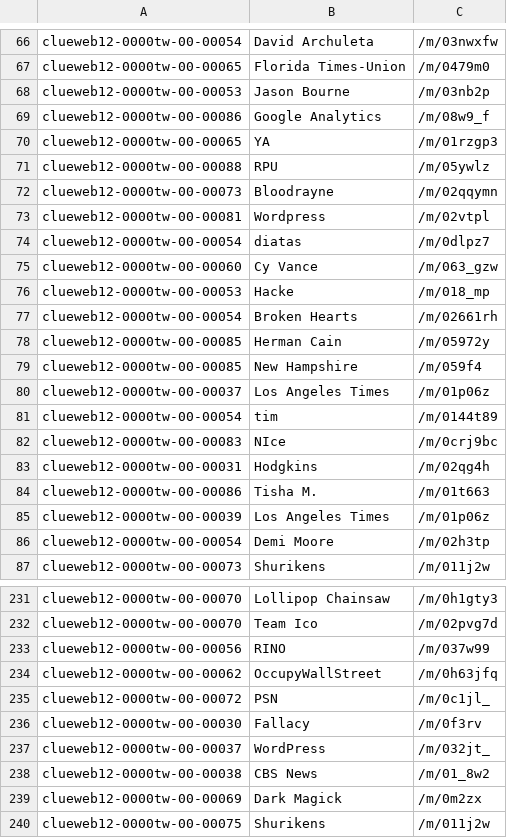
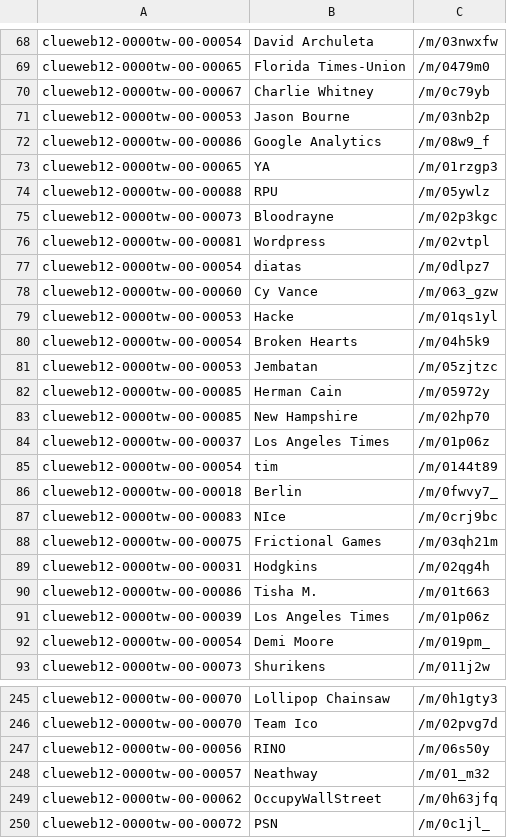
Before and after one commit to kzmain/BDE-2019-P2-Web-Data-Processing-Systems, a TSV file: src/results.tsv, drawn as a sheet; only a part is shown, gaps mark what is left out; the shorter side is filled out with more unchanged rows; the diff covers the shown part only.

```diff
--- a/src/results.tsv
+++ b/src/results.tsv
@@ -67,2 +69,3 @@ clueweb12-0000tw-00-00054	David Archuleta	/m/03nwxfw
 clueweb12-0000tw-00-00065	Florida Times-Union	/m/0479m0
+clueweb12-0000tw-00-00067	Charlie Whitney	/m/0c79yb
 clueweb12-0000tw-00-00053	Jason Bourne	/m/03nb2p
@@ -71,3 +74,3 @@ clueweb12-0000tw-00-00065	YA	/m/01rzgp3
 clueweb12-0000tw-00-00088	RPU	/m/05ywlz
-clueweb12-0000tw-00-00073	Bloodrayne	/m/02qqymn
+clueweb12-0000tw-00-00073	Bloodrayne	/m/02p3kgc
 clueweb12-0000tw-00-00081	Wordpress	/m/02vtpl
@@ -75,9 +78,12 @@ clueweb12-0000tw-00-00054	diatas	/m/0dlpz7
 clueweb12-0000tw-00-00060	Cy Vance	/m/063_gzw
-clueweb12-0000tw-00-00053	Hacke	/m/018_mp
-clueweb12-0000tw-00-00054	Broken Hearts	/m/02661rh
+clueweb12-0000tw-00-00053	Hacke	/m/01qs1yl
+clueweb12-0000tw-00-00054	Broken Hearts	/m/04h5k9
+clueweb12-0000tw-00-00053	Jembatan	/m/05zjtzc
 clueweb12-0000tw-00-00085	Herman Cain	/m/05972y
-clueweb12-0000tw-00-00085	New Hampshire	/m/059f4
+clueweb12-0000tw-00-00085	New Hampshire	/m/02hp70
 clueweb12-0000tw-00-00037	Los Angeles Times	/m/01p06z
 clueweb12-0000tw-00-00054	tim	/m/0144t89
+clueweb12-0000tw-00-00018	Berlin	/m/0fwvy7_
 clueweb12-0000tw-00-00083	NIce	/m/0crj9bc
+clueweb12-0000tw-00-00075	Frictional Games	/m/03qh21m
 clueweb12-0000tw-00-00031	Hodgkins	/m/02qg4h
@@ -85,3 +91,3 @@ clueweb12-0000tw-00-00086	Tisha M.	/m/01t663
 clueweb12-0000tw-00-00039	Los Angeles Times	/m/01p06z
-clueweb12-0000tw-00-00054	Demi Moore	/m/02h3tp
+clueweb12-0000tw-00-00054	Demi Moore	/m/019pm_
 clueweb12-0000tw-00-00073	Shurikens	/m/011j2w
@@ -232,3 +246,4 @@ clueweb12-0000tw-00-00070	Lollipop Chainsaw	/m/0h1gty3
 clueweb12-0000tw-00-00070	Team Ico	/m/02pvg7d
-clueweb12-0000tw-00-00056	RINO	/m/037w99
+clueweb12-0000tw-00-00056	RINO	/m/06s50y
+clueweb12-0000tw-00-00057	Neathway	/m/01_m32
 clueweb12-0000tw-00-00062	OccupyWallStreet	/m/0h63jfq
```
Also changed, not shown: 16 added rows and 55 edited cells elsewhere in this file, 3 other files.
